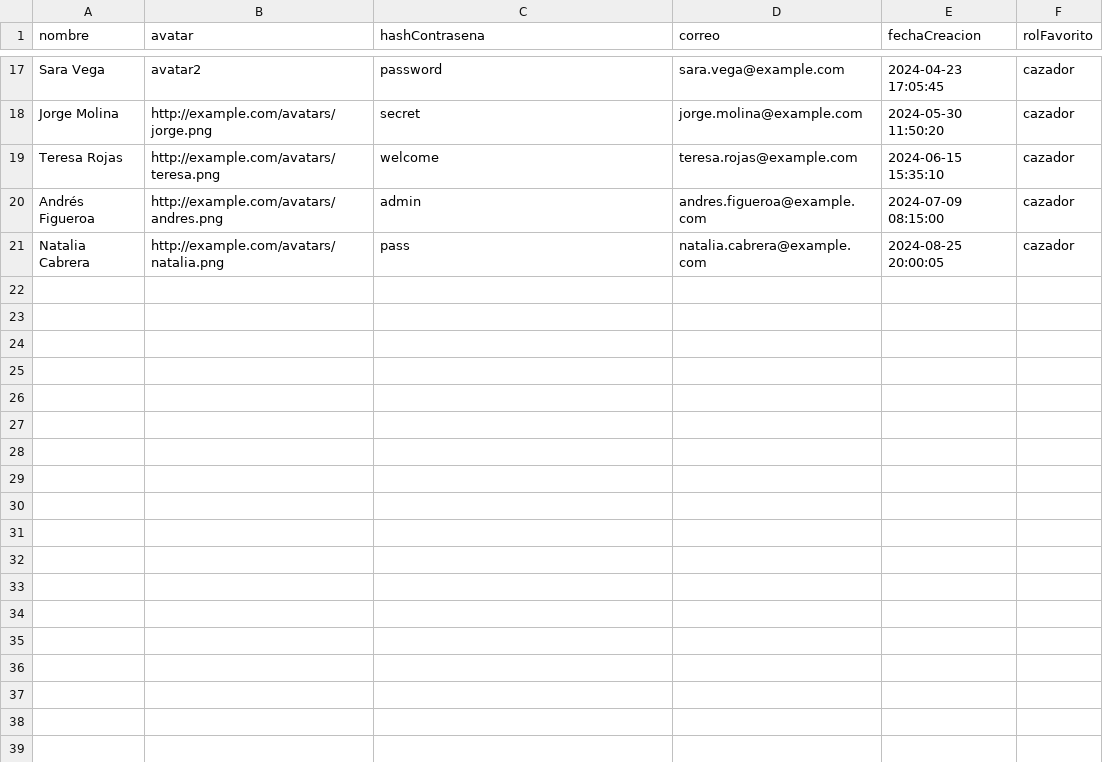
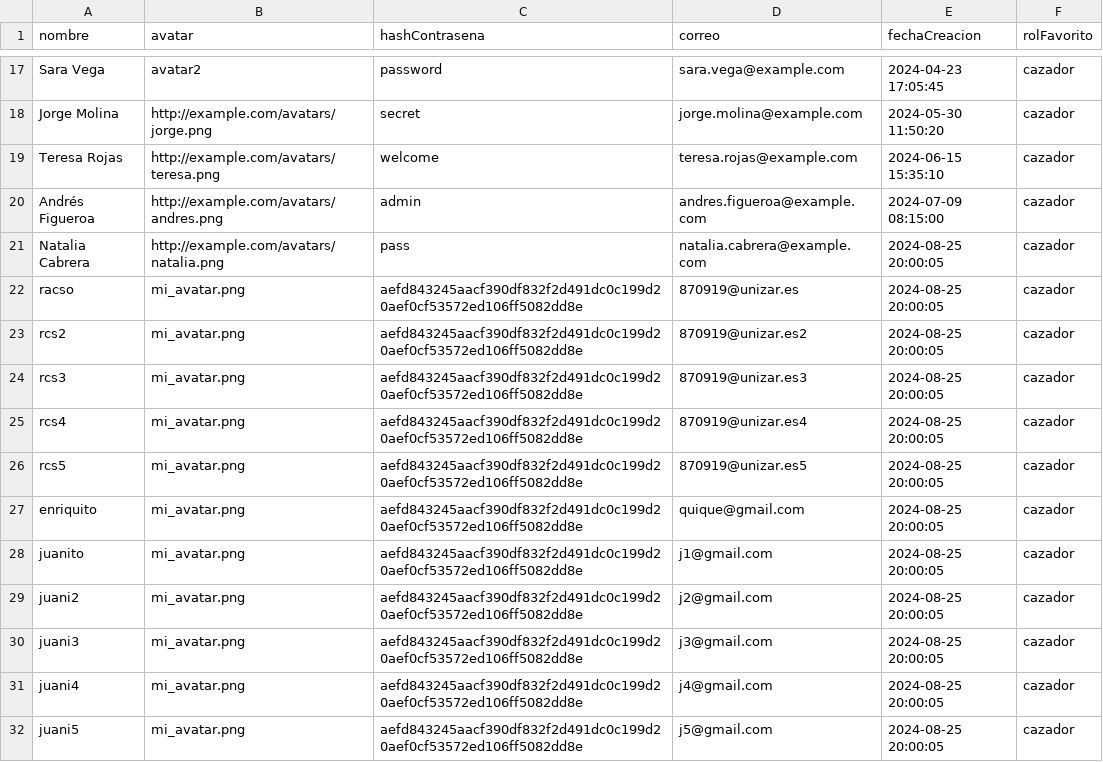
Before and after one commit to UNIZAR-30226-2025-08/Backend, a CSV file: csv/usuario.csv, drawn as a sheet; only a part is shown, gaps mark what is left out.

```diff
--- a/csv/usuario.csv
+++ b/csv/usuario.csv
@@ -21 +21,12 @@ Andrés Figueroa,http://example.com/avatars/andres.png,admin,andres.figueroa@exa
 Natalia Cabrera,http://example.com/avatars/natalia.png,pass,natalia.cabrera@example.com,2024-08-25 20:00:05,cazador
+racso, mi_avatar.png, aefd843245aacf390df832f2d491dc0c199d20aef0cf53572ed106ff5082dd8e, 870919@unizar.es, 2024-08-25 20:00:05, cazador
+rcs2, mi_avatar.png, aefd843245aacf390df832f2d491dc0c199d20aef0cf53572ed106ff5082dd8e, 870919@unizar.es2, 2024-08-25 20:00:05, cazador
+rcs3, mi_avatar.png, aefd843245aacf390df832f2d491dc0c199d20aef0cf53572ed106ff5082dd8e, 870919@unizar.es3, 2024-08-25 20:00:05, cazador
+rcs4, mi_avatar.png, aefd843245aacf390df832f2d491dc0c199d20aef0cf53572ed106ff5082dd8e, 870919@unizar.es4, 2024-08-25 20:00:05, cazador
+rcs5, mi_avatar.png, aefd843245aacf390df832f2d491dc0c199d20aef0cf53572ed106ff5082dd8e, 870919@unizar.es5, 2024-08-25 20:00:05, cazador
+enriquito, mi_avatar.png, aefd843245aacf390df832f2d491dc0c199d20aef0cf53572ed106ff5082dd8e, quique@gmail.com, 2024-08-25 20:00:05, cazador
+juanito, mi_avatar.png, aefd843245aacf390df832f2d491dc0c199d20aef0cf53572ed106ff5082dd8e, j1@gmail.com, 2024-08-25 20:00:05, cazador
+juani2, mi_avatar.png, aefd843245aacf390df832f2d491dc0c199d20aef0cf53572ed106ff5082dd8e, j2@gmail.com, 2024-08-25 20:00:05, cazador
+juani3, mi_avatar.png, aefd843245aacf390df832f2d491dc0c199d20aef0cf53572ed106ff5082dd8e, j3@gmail.com, 2024-08-25 20:00:05, cazador
+juani4, mi_avatar.png, aefd843245aacf390df832f2d491dc0c199d20aef0cf53572ed106ff5082dd8e, j4@gmail.com, 2024-08-25 20:00:05, cazador
+juani5, mi_avatar.png, aefd843245aacf390df832f2d491dc0c199d20aef0cf53572ed106ff5082dd8e, j5@gmail.com, 2024-08-25 20:00:05, cazador
```
Also changed, not shown: 10 other files.
